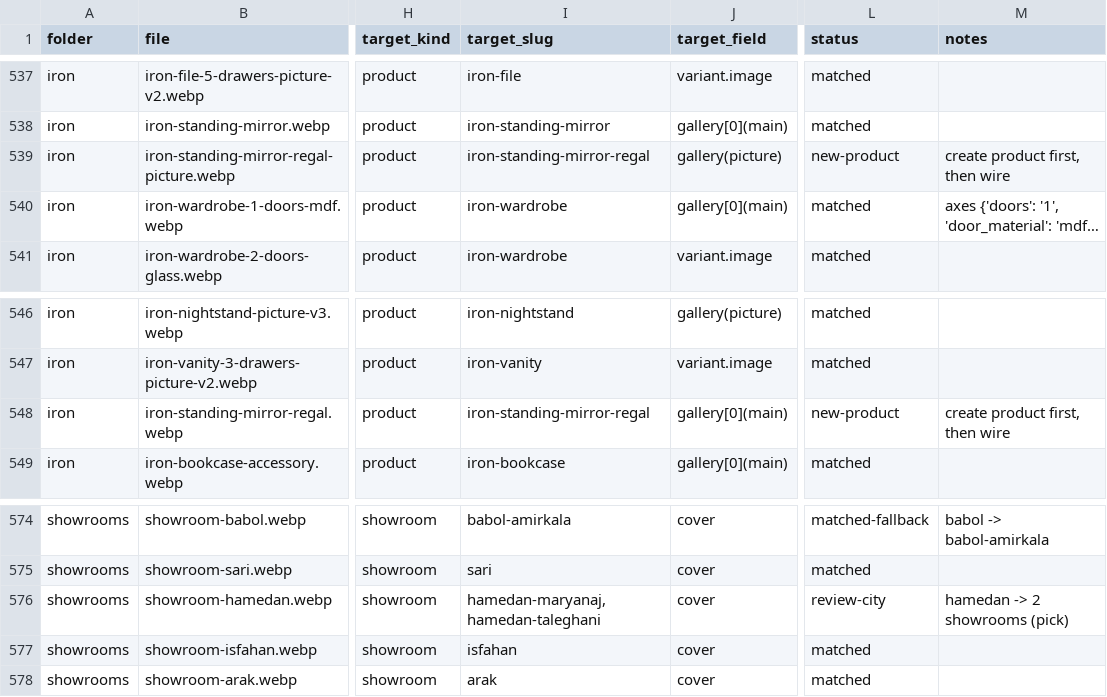
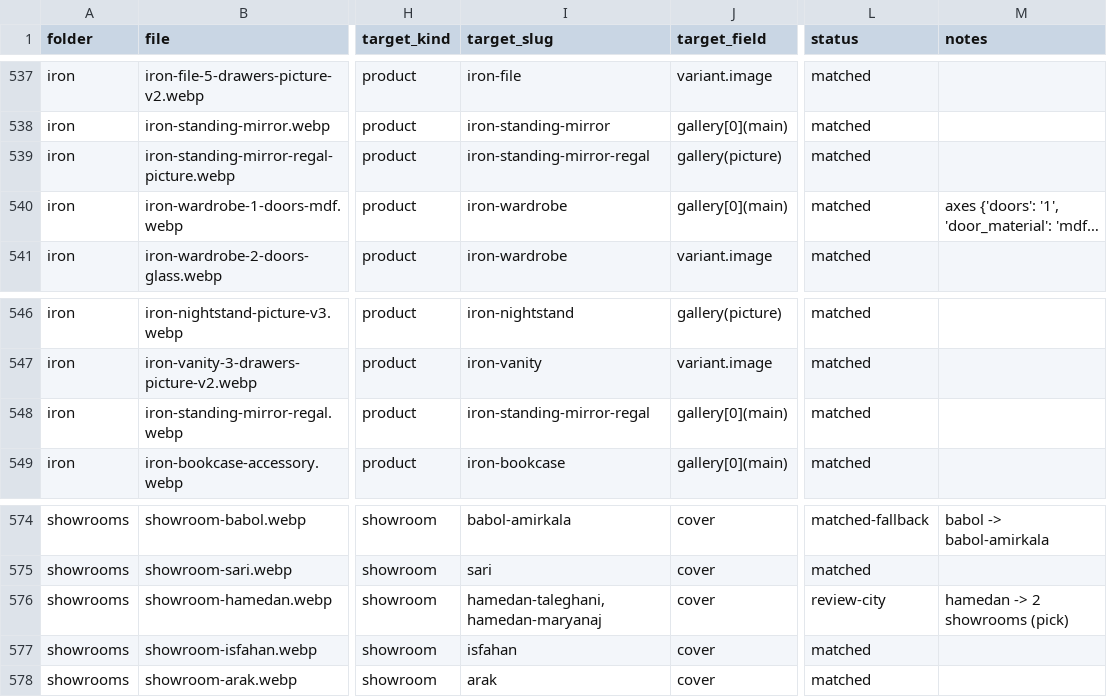
Before and after one commit to ahmadTorkaman/Zhic, a CSV file: docs/reports/media-tag-wiring-dryrun-2026-06-20.csv, drawn as a sheet; only a part is shown, gaps mark what is left out; long unchanged cells end in …; the diff names each change by its address in the sheet, - before the commit and + after, or states it on an @@ line.

```diff
--- a/docs/reports/media-tag-wiring-dryrun-2026-06-20.csv
+++ b/docs/reports/media-tag-wiring-dryrun-2026-06-20.csv
-L539 (status): new-product
+L539 (status): matched
-M539 (notes): create product first, then wire
+M539 (notes): (empty)
-L548 (status): new-product
+L548 (status): matched
-M548 (notes): create product first, then wire
+M548 (notes): (empty)
-I576 (target_slug): hamedan-maryanaj,hamedan-taleghani
+I576 (target_slug): hamedan-taleghani,hamedan-maryanaj
```
